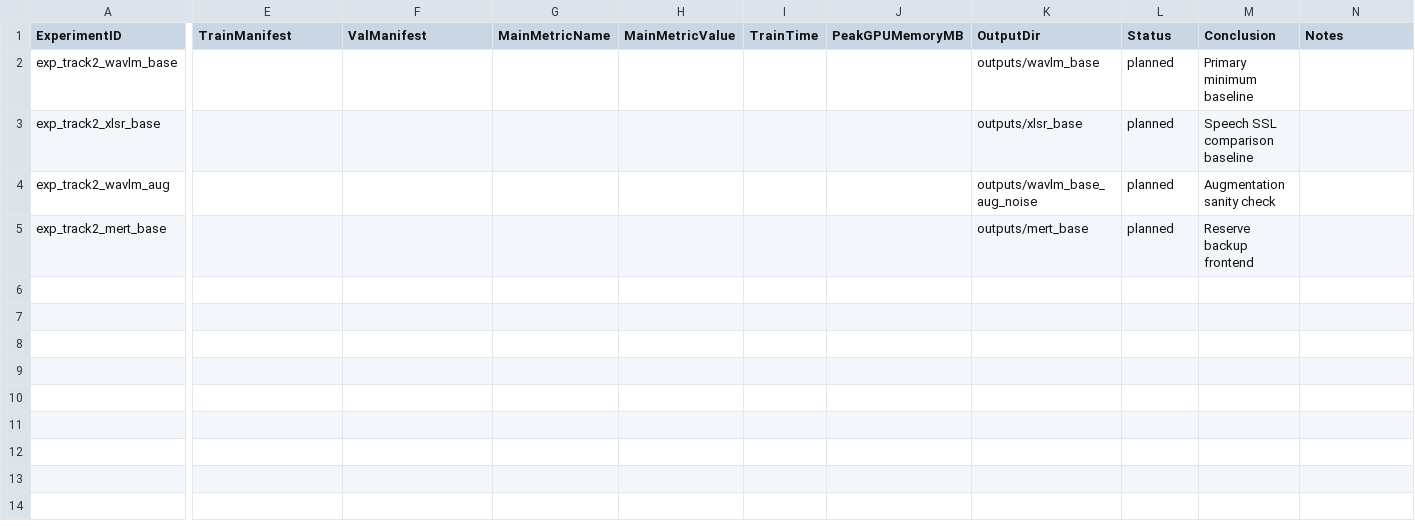
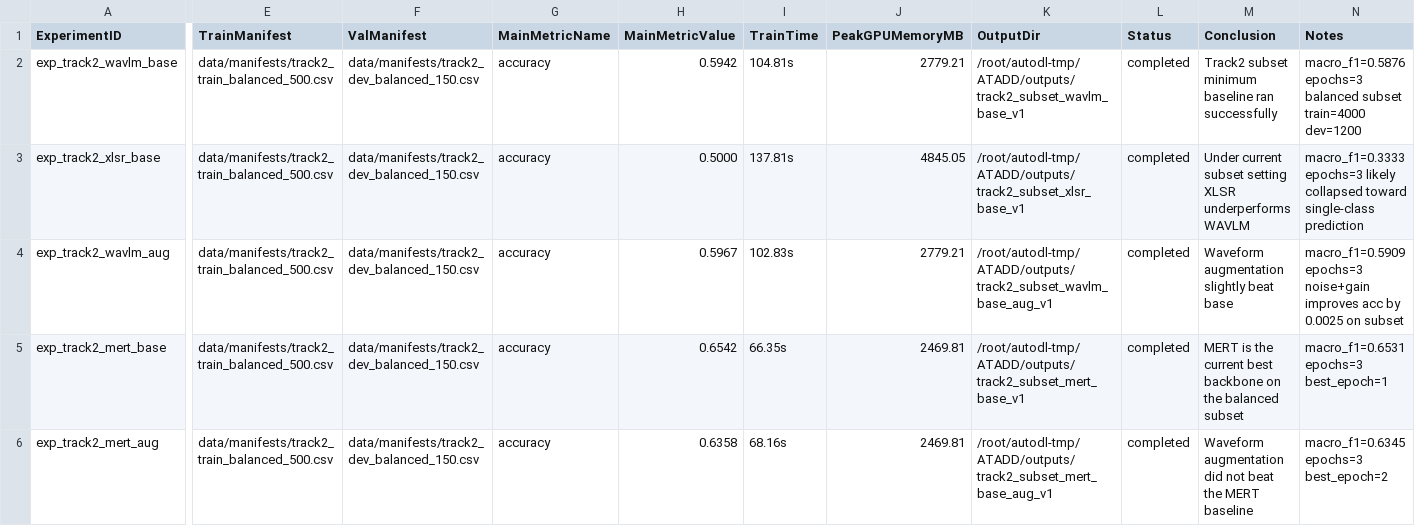
Before and after one commit to Suaiii/ATADD, a CSV file: reports/results_table.csv, drawn as a sheet; only a part is shown, gaps mark what is left out; rows hold the shown columns only; the diff names each change by its address in the sheet, - before the commit and + after, or states it on an @@ line.

Commit message:
Update track2 experiment results and survey

```diff
--- a/reports/results_table.csv
+++ b/reports/results_table.csv
-E2:E5 (TrainManifest): (empty)
+E2:E5 (TrainManifest): data/manifests/track2_train_balanced_500.csv
-F2:F5 (ValManifest): (empty)
+F2:F5 (ValManifest): data/manifests/track2_dev_balanced_150.csv
-G2:G5 (MainMetricName): (empty)
+G2:G5 (MainMetricName): accuracy
-H2 (MainMetricValue): (empty)
+H2 (MainMetricValue): 0.5942
-I2 (TrainTime): (empty)
+I2 (TrainTime): 104.81s
-J2 (PeakGPUMemoryMB): (empty)
+J2 (PeakGPUMemoryMB): 2779.21
-K2 (OutputDir): outputs/wavlm_base
+K2 (OutputDir): /root/autodl-tmp/ATADD/outputs/track2_subset_wavlm_base_v1
-L2:L5 (Status): planned
+L2:L5 (Status): completed
-M2 (Conclusion): Primary minimum baseline
+M2 (Conclusion): Track2 subset minimum baseline ran successfully
-N2 (Notes): (empty)
+N2 (Notes): macro_f1=0.5876 epochs=3 balanced subset train=4000 dev=1200
-H3 (MainMetricValue): (empty)
+H3 (MainMetricValue): 0.5000
-I3 (TrainTime): (empty)
+I3 (TrainTime): 137.81s
-J3 (PeakGPUMemoryMB): (empty)
+J3 (PeakGPUMemoryMB): 4845.05
-K3 (OutputDir): outputs/xlsr_base
+K3 (OutputDir): /root/autodl-tmp/ATADD/outputs/track2_subset_xlsr_base_v1
-M3 (Conclusion): Speech SSL comparison baseline
+M3 (Conclusion): Under current subset setting XLSR underperforms WAVLM
-N3 (Notes): (empty)
+N3 (Notes): macro_f1=0.3333 epochs=3 likely collapsed toward single-class prediction
-H4 (MainMetricValue): (empty)
+H4 (MainMetricValue): 0.5967
-I4 (TrainTime): (empty)
+I4 (TrainTime): 102.83s
-J4 (PeakGPUMemoryMB): (empty)
+J4 (PeakGPUMemoryMB): 2779.21
-K4 (OutputDir): outputs/wavlm_base_aug_noise
+K4 (OutputDir): /root/autodl-tmp/ATADD/outputs/track2_subset_wavlm_base_aug_v1
-M4 (Conclusion): Augmentation sanity check
+M4 (Conclusion): Waveform augmentation slightly beat base
-N4 (Notes): (empty)
+N4 (Notes): macro_f1=0.5909 epochs=3 noise+gain improves acc by 0.0025 on subset
-H5 (MainMetricValue): (empty)
+H5 (MainMetricValue): 0.6542
-I5 (TrainTime): (empty)
+I5 (TrainTime): 66.35s
-J5 (PeakGPUMemoryMB): (empty)
+J5 (PeakGPUMemoryMB): 2469.81
-K5 (OutputDir): outputs/mert_base
+K5 (OutputDir): /root/autodl-tmp/ATADD/outputs/track2_subset_mert_base_v1
-M5 (Conclusion): Reserve backup frontend
+M5 (Conclusion): MERT is the current best backbone on the balanced subset
-N5 (Notes): (empty)
+N5 (Notes): macro_f1=0.6531 epochs=3 best_epoch=1
+row 6: exp_track2_mert_aug | data/manifests/track2_train_balanced_500.csv | data/manifests/track2_dev_balanced_150.csv | accuracy | 0.6358 | 68.16s | 2469.81 | /root/autodl-tmp/ATADD/outputs/track2_subset_mert_base_aug_v1 | completed | Waveform augmentation did not beat the MERT baseline | macro_f1=0.6345 epochs=3 best_epoch=2
```
Also changed, not shown: 2 other files.
